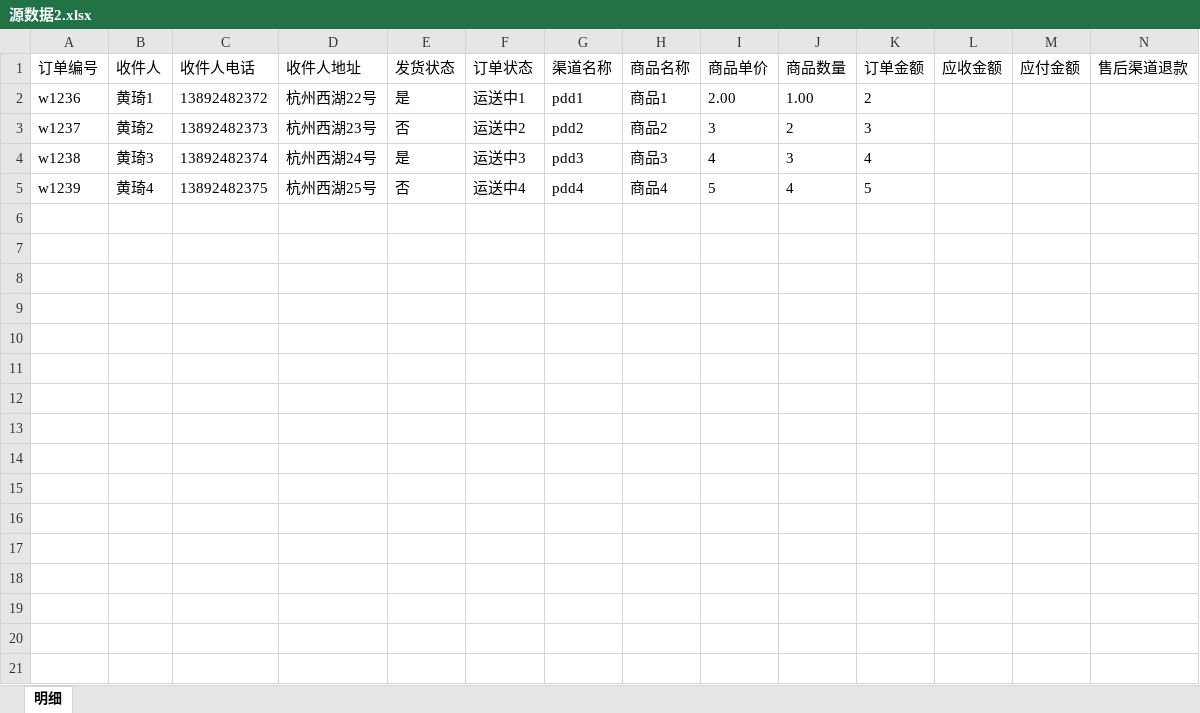
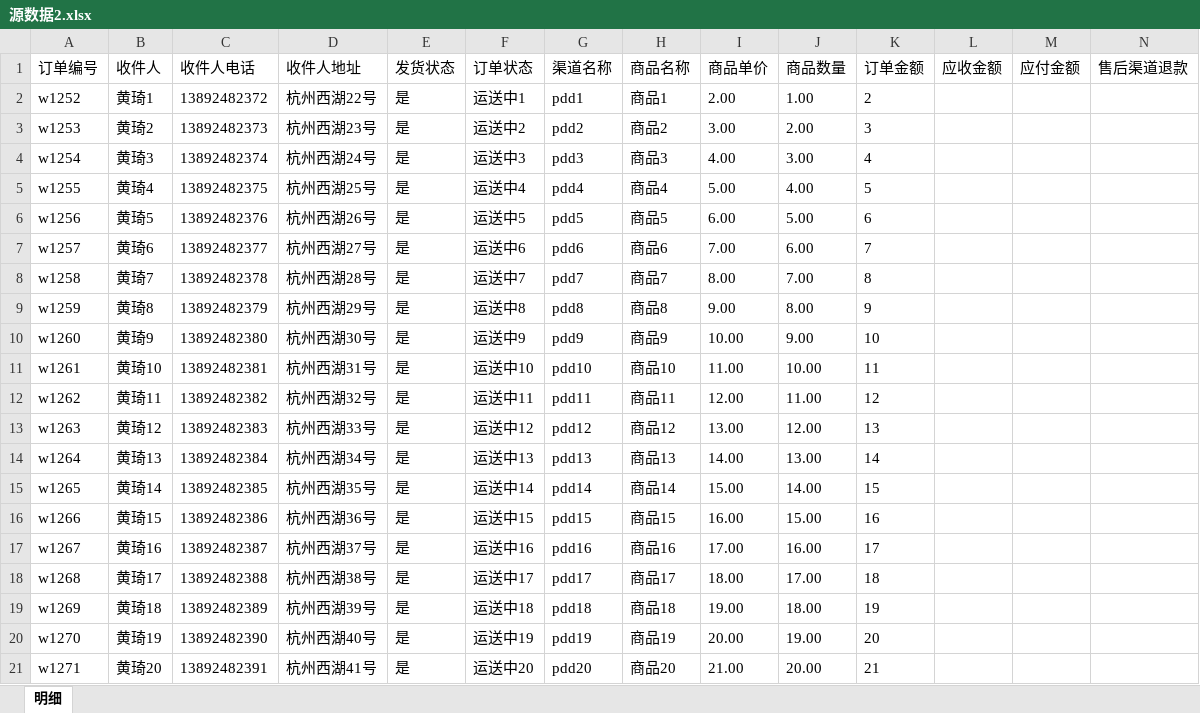
Before and after one commit to xl-wolf/excelsOps, an Excel workbook: sourceData/源数据/源数据2.xlsx, sheet 明细, drawn as a sheet; only a part is shown; values as stored, in another font and other column widths than the file's, no borders; rows hold the shown columns only; the diff names each change by its address in the sheet, - before the commit and + after, or states it on an @@ line.

```diff
--- a/sourceData/源数据/源数据2.xlsx (sheet 明细)
+++ b/sourceData/源数据/源数据2.xlsx (sheet 明细)
-A2 (订单编号): w1236
+A2 (订单编号): w1252
-A3 (订单编号): w1237
+A3 (订单编号): w1253
-E3 (发货状态): 否
+E3 (发货状态): 是
-I3 (商品单价): 3
+I3 (商品单价): 3.00
-J3 (商品数量): 2
+J3 (商品数量): 2.00
-A4 (订单编号): w1238
+A4 (订单编号): w1254
-I4 (商品单价): 4
+I4 (商品单价): 4.00
-J4 (商品数量): 3
+J4 (商品数量): 3.00
-A5 (订单编号): w1239
+A5 (订单编号): w1255
-E5 (发货状态): 否
+E5 (发货状态): 是
-I5 (商品单价): 5
+I5 (商品单价): 5.00
-J5 (商品数量): 4
+J5 (商品数量): 4.00
+row 6: w1256 | 黄琦5 | 13892482376 | 杭州西湖26号 | 是 | 运送中5 | pdd5 | 商品5 | 6.00 | 5.00 | 6
+row 7: w1257 | 黄琦6 | 13892482377 | 杭州西湖27号 | 是 | 运送中6 | pdd6 | 商品6 | 7.00 | 6.00 | 7
+row 8: w1258 | 黄琦7 | 13892482378 | 杭州西湖28号 | 是 | 运送中7 | pdd7 | 商品7 | 8.00 | 7.00 | 8
+row 9: w1259 | 黄琦8 | 13892482379 | 杭州西湖29号 | 是 | 运送中8 | pdd8 | 商品8 | 9.00 | 8.00 | 9
+row 10: w1260 | 黄琦9 | 13892482380 | 杭州西湖30号 | 是 | 运送中9 | pdd9 | 商品9 | 10.00 | 9.00 | 10
+row 11: w1261 | 黄琦10 | 13892482381 | 杭州西湖31号 | 是 | 运送中10 | pdd10 | 商品10 | 11.00 | 10.00 | 11
+row 12: w1262 | 黄琦11 | 13892482382 | 杭州西湖32号 | 是 | 运送中11 | pdd11 | 商品11 | 12.00 | 11.00 | 12
+row 13: w1263 | 黄琦12 | 13892482383 | 杭州西湖33号 | 是 | 运送中12 | pdd12 | 商品12 | 13.00 | 12.00 | 13
+row 14: w1264 | 黄琦13 | 13892482384 | 杭州西湖34号 | 是 | 运送中13 | pdd13 | 商品13 | 14.00 | 13.00 | 14
+row 15: w1265 | 黄琦14 | 13892482385 | 杭州西湖35号 | 是 | 运送中14 | pdd14 | 商品14 | 15.00 | 14.00 | 15
+row 16: w1266 | 黄琦15 | 13892482386 | 杭州西湖36号 | 是 | 运送中15 | pdd15 | 商品15 | 16.00 | 15.00 | 16
+row 17: w1267 | 黄琦16 | 13892482387 | 杭州西湖37号 | 是 | 运送中16 | pdd16 | 商品16 | 17.00 | 16.00 | 17
+row 18: w1268 | 黄琦17 | 13892482388 | 杭州西湖38号 | 是 | 运送中17 | pdd17 | 商品17 | 18.00 | 17.00 | 18
+row 19: w1269 | 黄琦18 | 13892482389 | 杭州西湖39号 | 是 | 运送中18 | pdd18 | 商品18 | 19.00 | 18.00 | 19
+row 20: w1270 | 黄琦19 | 13892482390 | 杭州西湖40号 | 是 | 运送中19 | pdd19 | 商品19 | 20.00 | 19.00 | 20
+row 21: w1271 | 黄琦20 | 13892482391 | 杭州西湖41号 | 是 | 运送中20 | pdd20 | 商品20 | 21.00 | 20.00 | 21
```
Also changed, not shown: sourceData/售后仓库退款单/售后仓库退款单1.xlsx, sourceData/售后仓库退款单/售后仓库退款单2.xlsx, 7 other files.
